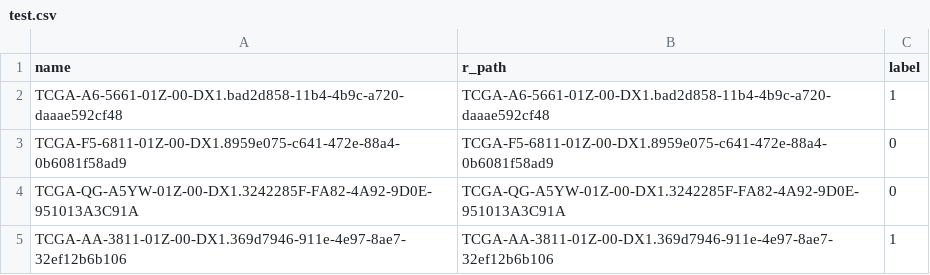
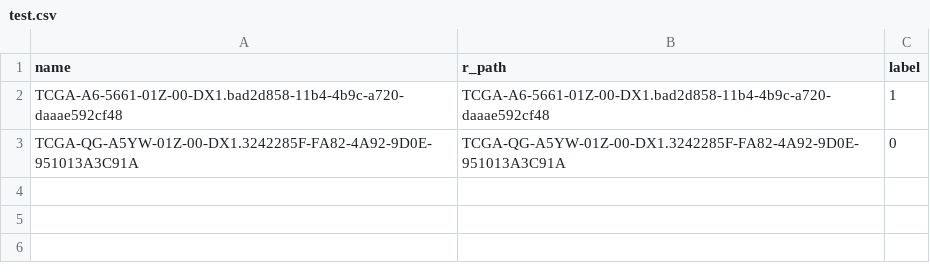
Before and after one commit to yousaf2018/kat-wsi-tcga, a CSV file: dataset/tcga_lung/test.csv, drawn as a sheet; the diff names each change by its address in the sheet, - before the commit and + after, or states it on an @@ line.

Commit message:
Updated

```diff
--- a/dataset/tcga_lung/test.csv
+++ b/dataset/tcga_lung/test.csv
-row 3: TCGA-F5-6811-01Z-00-DX1.8959e075-c641-472e-88a4-0b6081f58ad9 | TCGA-F5-6811-01Z-00-DX1.8959e075-c641-472e-88a4-0b6081f58ad9 | 0
-row 5: TCGA-AA-3811-01Z-00-DX1.369d7946-911e-4e97-8ae7-32ef12b6b106 | TCGA-AA-3811-01Z-00-DX1.369d7946-911e-4e97-8ae7-32ef12b6b106 | 1
```
